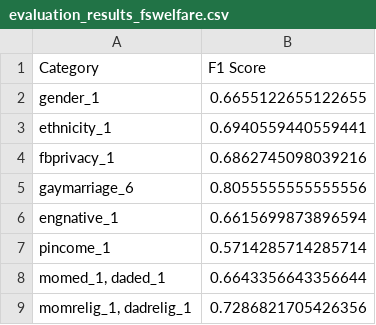
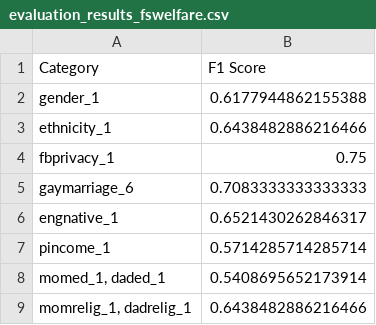
Before and after one commit to StanislawStepien/topology_vs_demography, a CSV file: fairness_revision/revision_analysis/revision_outputs/demography/evaluation_results_fswelfare.csv, drawn as a sheet.

```diff
--- a/fairness_revision/revision_analysis/revision_outputs/demography/evaluation_results_fswelfare.csv
+++ b/fairness_revision/revision_analysis/revision_outputs/demography/evaluation_results_fswelfare.csv
@@ -1,9 +1,9 @@
 Category,F1 Score
-gender_1,0.6655122655122655
-ethnicity_1,0.6940559440559441
-fbprivacy_1,0.6862745098039216
-gaymarriage_6,0.8055555555555556
-engnative_1,0.6615699873896594
+gender_1,0.6177944862155388
+ethnicity_1,0.6438482886216466
+fbprivacy_1,0.75
+gaymarriage_6,0.7083333333333333
+engnative_1,0.6521430262846317
 pincome_1,0.5714285714285714
-"momed_1, daded_1",0.6643356643356644
-"momrelig_1, dadrelig_1",0.7286821705426356
+"momed_1, daded_1",0.5408695652173914
+"momrelig_1, dadrelig_1",0.6438482886216466
```
Also changed, not shown: fairness_revision/revision_analysis/revision_outputs/demography/evaluation_results_jobguar.csv, fairness_revision/revision_analysis/revision_outputs/demography/evaluation_results_marijuana.csv, 22 other files.
